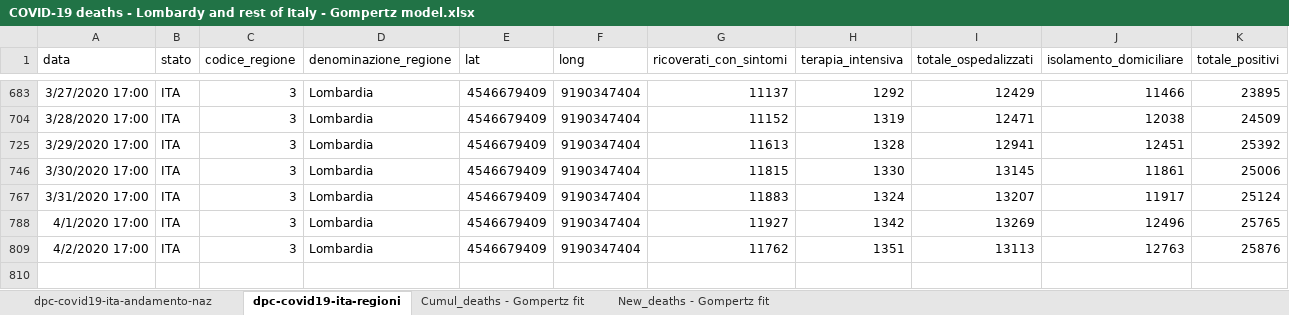
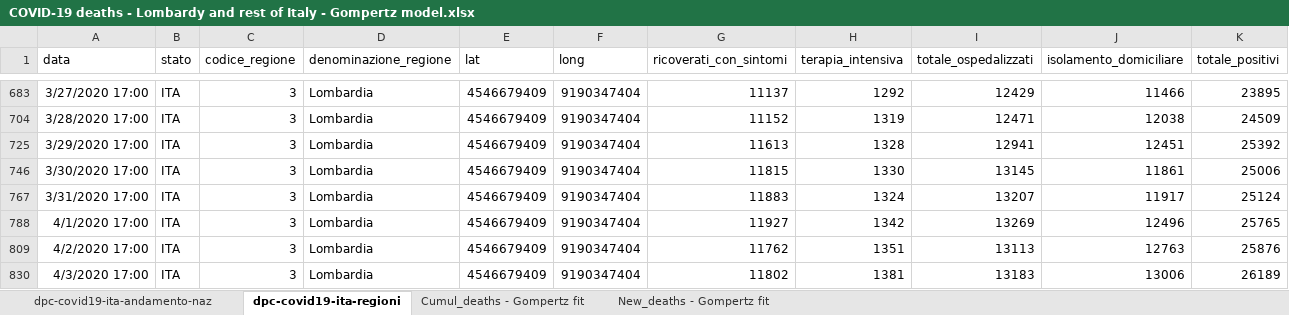
Before and after one commit to pfnali/Covid-19, an Excel workbook: COVID-19 deaths - Lombardy and rest of Italy - Gompertz model.xlsx, sheet dpc-covid19-ita-regioni, drawn as a sheet; only a part is shown, gaps mark what is left out; values as stored, in another font and other column widths than the file's, no borders; table styles not drawn; rows hold the shown columns only; the diff names each change by its address in the sheet, - before the commit and + after, or states it on an @@ line.

```diff
--- a/COVID-19 deaths - Lombardy and rest of Italy - Gompertz model.xlsx (sheet dpc-covid19-ita-regioni)
+++ b/COVID-19 deaths - Lombardy and rest of Italy - Gompertz model.xlsx (sheet dpc-covid19-ita-regioni)
+row 830: 4/3/2020 17:00 | ITA | 3 | Lombardia | 4546679409 | 9190347404 | 11802 | 1381 | 13183 | 13006 | 26189
```
Also changed, not shown: sheet New_deaths - Gompertz fit, sheet Cumul_deaths - Gompertz fit, sheet dpc-covid19-ita-andamento-naz, hidden cells, charts or pictures, COVID-19 Italy Confirmed Cases and Deaths - Boltzmann model.xlsx, COVID-19 Italy Confirmed Cases and Deaths - Gompertz model.xlsx, 3 other files.
